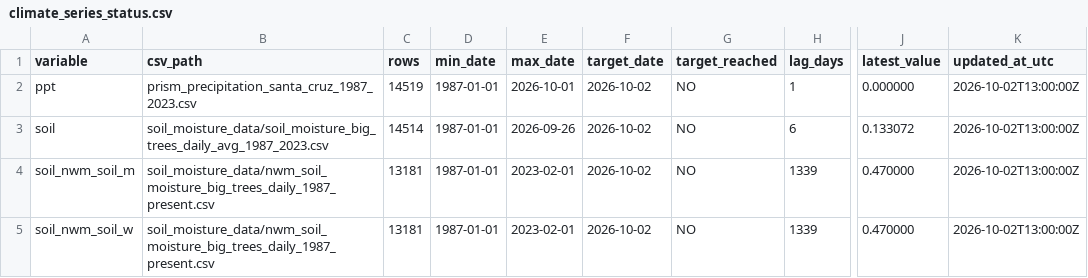
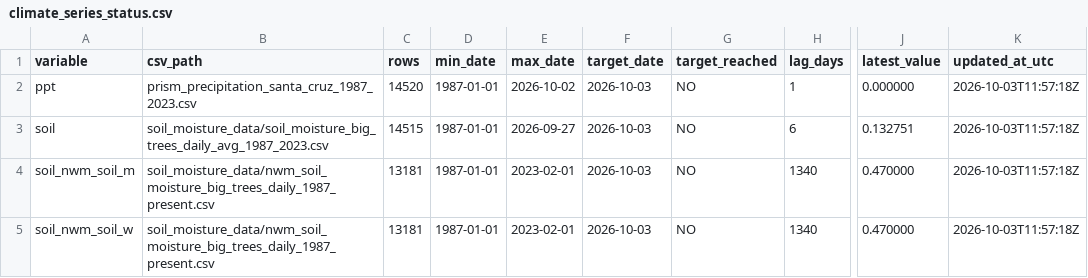
Before and after one commit to AntonioAPDL/antonio-aguirre.github.io, a CSV file: climate_series_status.csv, drawn as a sheet; only a part is shown, gaps mark what is left out; the diff names each change by its address in the sheet, - before the commit and + after, or states it on an @@ line.

```diff
--- a/climate_series_status.csv
+++ b/climate_series_status.csv
-C2 (rows): 14519
+C2 (rows): 14520
-E2 (max_date): 2026-10-01
+E2 (max_date): 2026-10-02
-F2:F5 (target_date): 2026-10-02
+F2:F5 (target_date): 2026-10-03
-K2:K5 (updated_at_utc): 2026-10-02T13:00:00Z
+K2:K5 (updated_at_utc): 2026-10-03T11:57:18Z
-C3 (rows): 14514
+C3 (rows): 14515
-E3 (max_date): 2026-09-26
+E3 (max_date): 2026-09-27
-J3 (latest_value): 0.133072
+J3 (latest_value): 0.132751
-H4:H5 (lag_days): 1339
+H4:H5 (lag_days): 1340
```
Also changed, not shown: climate_daily_ppt_soil.csv, 2 other files.
